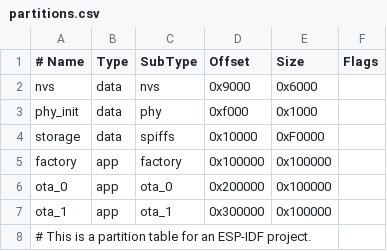
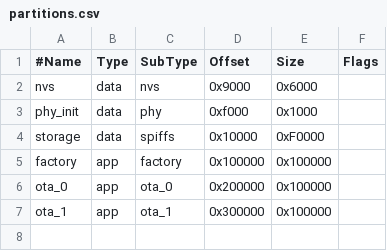
Before and after one commit to XiaoMu-git/ECTM, a CSV file: ectm_app/partitions.csv, drawn as a sheet; the diff names each change by its address in the sheet, - before the commit and + after, or states it on an @@ line.

```diff
--- a/ectm_app/partitions.csv
+++ b/ectm_app/partitions.csv
-A1: # Name
+A1: #Name
-row 8: # This is a partition table for an ESP-IDF project.
```
Also changed, not shown: 11 other files.
